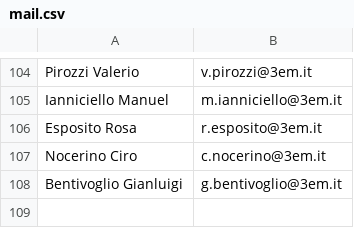
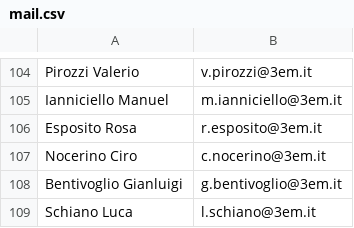
Before and after one commit to IsD4n73/BP-Sender-2.0, a CSV file: assets/resource/mail.csv, drawn as a sheet; only a part is shown, gaps mark what is left out; the diff names each change by its address in the sheet, - before the commit and + after, or states it on an @@ line.

Commit message:
Update mail.csv

```diff
--- a/assets/resource/mail.csv
+++ b/assets/resource/mail.csv
+row 109: Schiano Luca | l.schiano@3em.it
```
